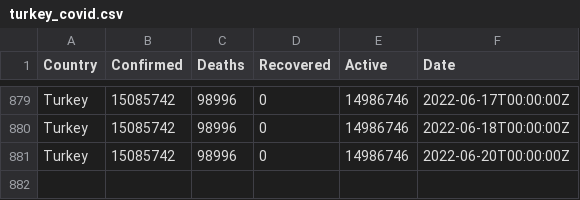
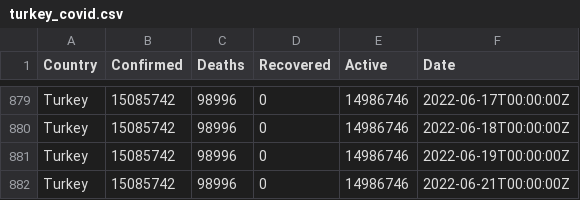
Before and after one commit to ocakhasan/fetch_covid_daily, a CSV file: turkey_covid.csv, drawn as a sheet; only a part is shown, gaps mark what is left out.

```diff
--- a/turkey_covid.csv
+++ b/turkey_covid.csv
@@ -880,2 +880,3 @@ Turkey,15085742,98996,0,14986746,2022-06-17T00:00:00Z
 Turkey,15085742,98996,0,14986746,2022-06-18T00:00:00Z
-Turkey,15085742,98996,0,14986746,2022-06-20T00:00:00Z
+Turkey,15085742,98996,0,14986746,2022-06-19T00:00:00Z
+Turkey,15085742,98996,0,14986746,2022-06-21T00:00:00Z
```
